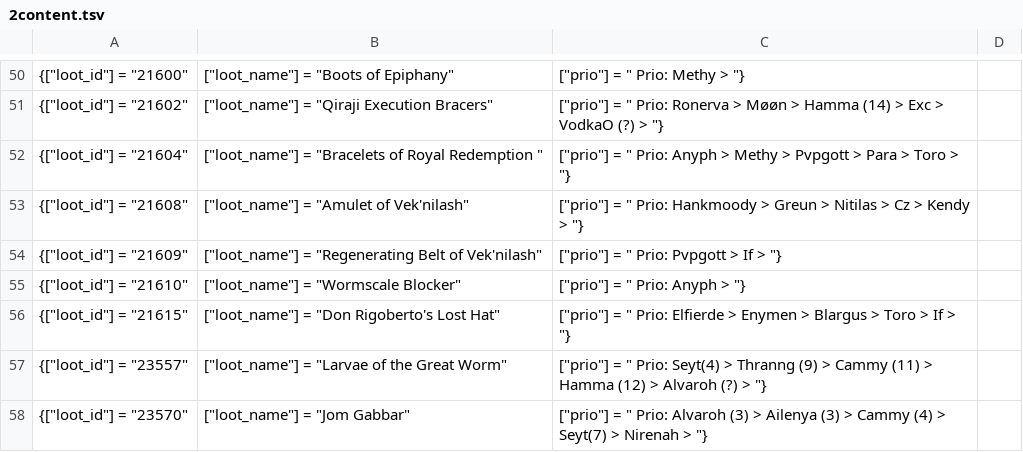
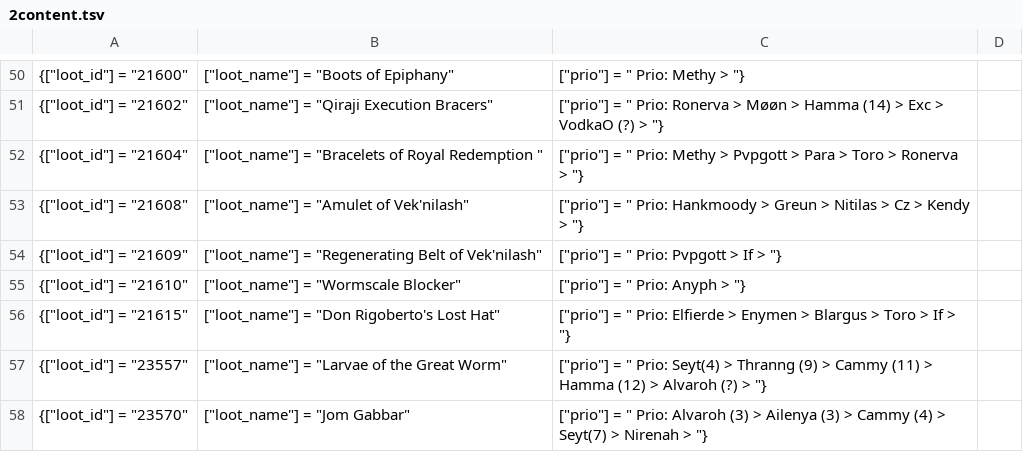
Before and after one commit to maddi1337/hip-loot, a TSV file: 2content.tsv, drawn as a sheet; only a part is shown, gaps mark what is left out.

```diff
--- a/2content.tsv
+++ b/2content.tsv
@@ -51,3 +51,3 @@
 {["loot_id"] = "21602", ["loot_name"] = "Qiraji Execution Bracers", ["prio"] = " Prio: Ronerva > Møøn > Hamma (14) > Exc > VodkaO (?) > "},
-{["loot_id"] = "21604", ["loot_name"] = "Bracelets of Royal Redemption ", ["prio"] = " Prio: Anyph > Methy > Pvpgott > Para > Toro > "},
+{["loot_id"] = "21604", ["loot_name"] = "Bracelets of Royal Redemption ", ["prio"] = " Prio: Methy > Pvpgott > Para > Toro > Ronerva > "},
 {["loot_id"] = "21608", ["loot_name"] = "Amulet of Vek'nilash", ["prio"] = " Prio: Hankmoody > Greun > Nitilas > Cz > Kendy > "},
```
Also changed, not shown: logs.csv, 1 other file.
